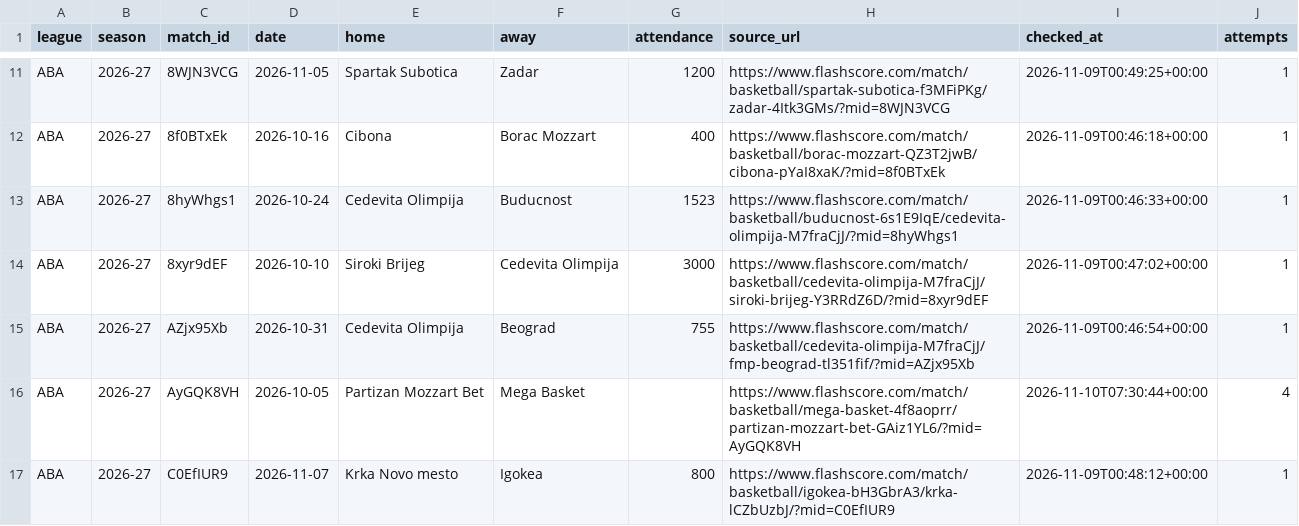
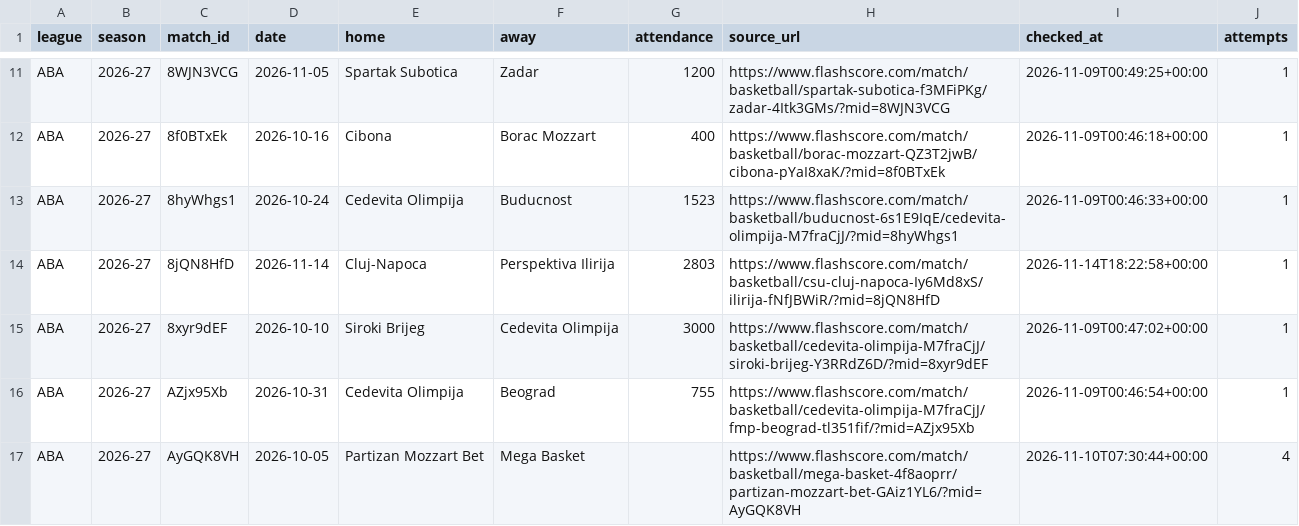
Before and after one commit to andriuspanama/ACBattendance, a CSV file: data/aba/flashscore/matches.csv, drawn as a sheet; only a part is shown, gaps mark what is left out; the shorter side is filled out with more unchanged rows; the diff names each change by its address in the sheet, - before the commit and + after, or states it on an @@ line.

```diff
--- a/data/aba/flashscore/matches.csv
+++ b/data/aba/flashscore/matches.csv
+row 14: ABA | 2026-27 | 8jQN8HfD | 2026-11-14 | Cluj-Napoca | Perspektiva Ilirija | 2803 | https://www.flashscore.com/match/basketball/csu-cluj-napoca-Iy6Md8xS/ilirija-fNfJBWiR/?mid=8jQN8HfD | 2026-11-14T18:22:58+00:00 | 1
```
Also changed, not shown: data/aba/attendance_averages.csv, data/aba/matches.csv, 2 other files.
